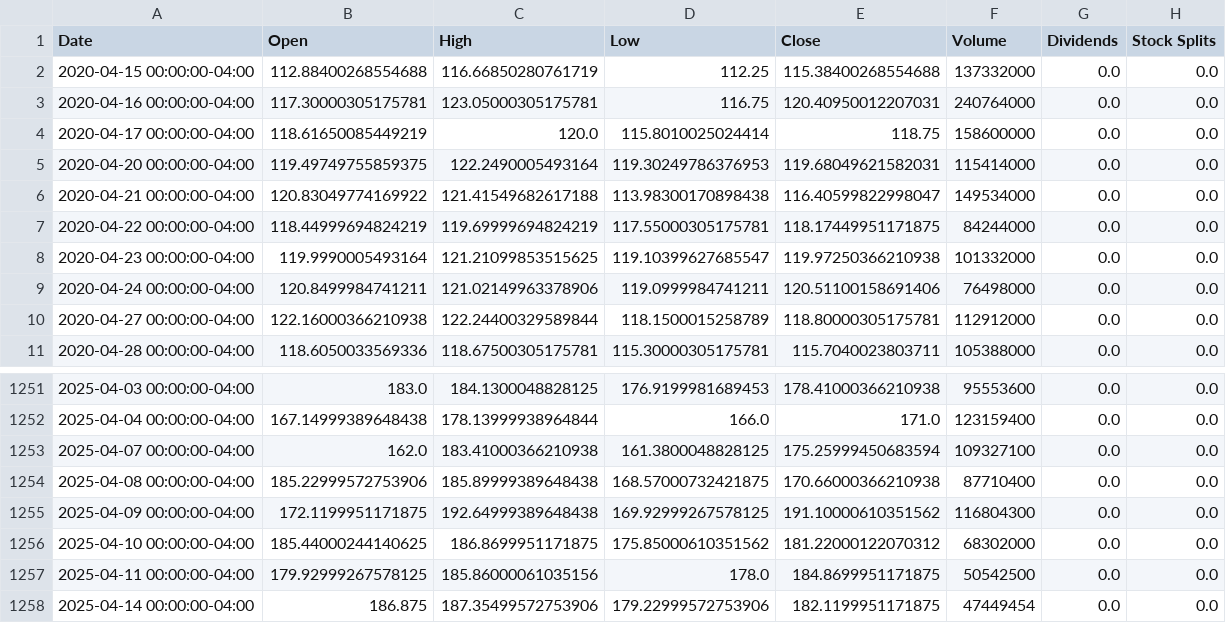
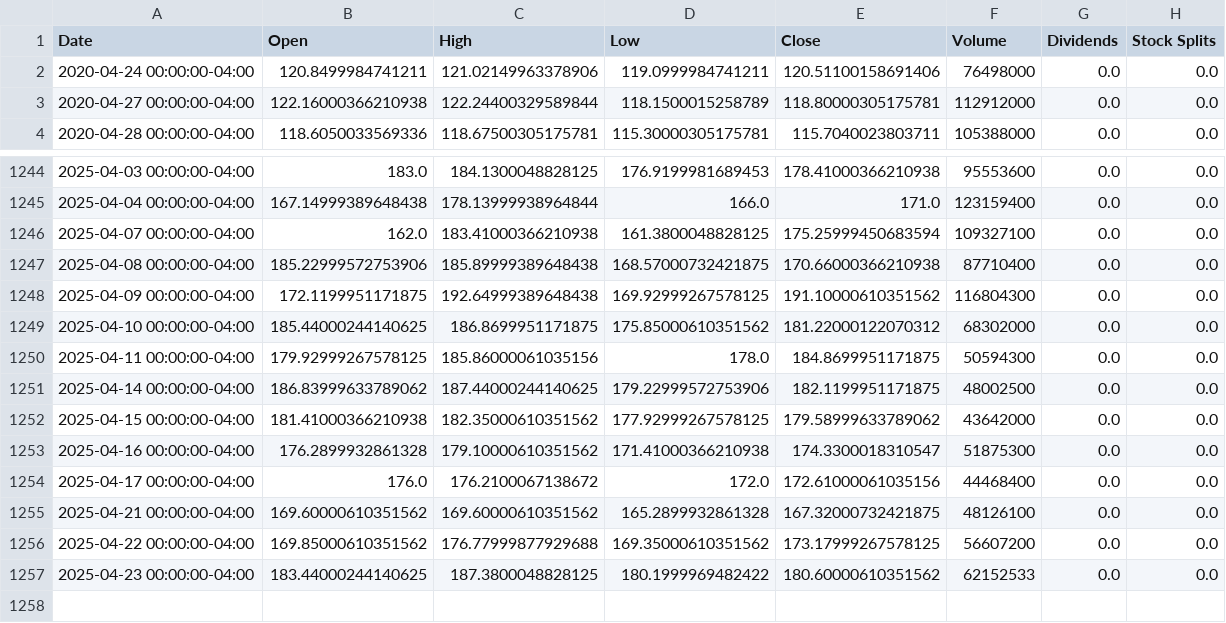
Before and after one commit to pran1423/AI-Financial-Portfolio-Tracker, a CSV file: ml-models/stock_prediction/data/AMZN.csv, drawn as a sheet; only a part is shown, gaps mark what is left out.

```diff
--- a/ml-models/stock_prediction/data/AMZN.csv
+++ b/ml-models/stock_prediction/data/AMZN.csv
@@ -1,9 +1,2 @@
 Date,Open,High,Low,Close,Volume,Dividends,Stock Splits
-2020-04-15 00:00:00-04:00,112.88400268554688,116.66850280761719,112.25,115.38400268554688,137332000,0.0,0.0
-2020-04-16 00:00:00-04:00,117.30000305175781,123.05000305175781,116.75,120.40950012207031,240764000,0.0,0.0
-2020-04-17 00:00:00-04:00,118.61650085449219,120.0,115.8010025024414,118.75,158600000,0.0,0.0
-2020-04-20 00:00:00-04:00,119.49749755859375,122.2490005493164,119.30249786376953,119.68049621582031,115414000,0.0,0.0
-2020-04-21 00:00:00-04:00,120.83049774169922,121.41549682617188,113.98300170898438,116.40599822998047,149534000,0.0,0.0
-2020-04-22 00:00:00-04:00,118.44999694824219,119.69999694824219,117.55000305175781,118.17449951171875,84244000,0.0,0.0
-2020-04-23 00:00:00-04:00,119.9990005493164,121.21099853515625,119.10399627685547,119.97250366210938,101332000,0.0,0.0
 2020-04-24 00:00:00-04:00,120.8499984741211,121.02149963378906,119.0999984741211,120.51100158691406,76498000,0.0,0.0
@@ -1256,3 +1249,9 @@ Date,Open,High,Low,Close,Volume,Dividends,Stock Splits
 2025-04-10 00:00:00-04:00,185.44000244140625,186.8699951171875,175.85000610351562,181.22000122070312,68302000,0.0,0.0
-2025-04-11 00:00:00-04:00,179.92999267578125,185.86000061035156,178.0,184.8699951171875,50542500,0.0,0.0
-2025-04-14 00:00:00-04:00,186.875,187.35499572753906,179.22999572753906,182.1199951171875,47449454,0.0,0.0
+2025-04-11 00:00:00-04:00,179.92999267578125,185.86000061035156,178.0,184.8699951171875,50594300,0.0,0.0
+2025-04-14 00:00:00-04:00,186.83999633789062,187.44000244140625,179.22999572753906,182.1199951171875,48002500,0.0,0.0
+2025-04-15 00:00:00-04:00,181.41000366210938,182.35000610351562,177.92999267578125,179.58999633789062,43642000,0.0,0.0
+2025-04-16 00:00:00-04:00,176.2899932861328,179.10000610351562,171.41000366210938,174.3300018310547,51875300,0.0,0.0
+2025-04-17 00:00:00-04:00,176.0,176.2100067138672,172.0,172.61000061035156,44468400,0.0,0.0
+2025-04-21 00:00:00-04:00,169.60000610351562,169.60000610351562,165.2899932861328,167.32000732421875,48126100,0.0,0.0
+2025-04-22 00:00:00-04:00,169.85000610351562,176.77999877929688,169.35000610351562,173.17999267578125,56607200,0.0,0.0
+2025-04-23 00:00:00-04:00,183.44000244140625,187.3800048828125,180.1999969482422,180.60000610351562,62152533,0.0,0.0
```
Also changed, not shown: ml-models/stock_prediction/data/DHR.csv, ml-models/stock_prediction/data/FUBO.csv, 22 other files.
